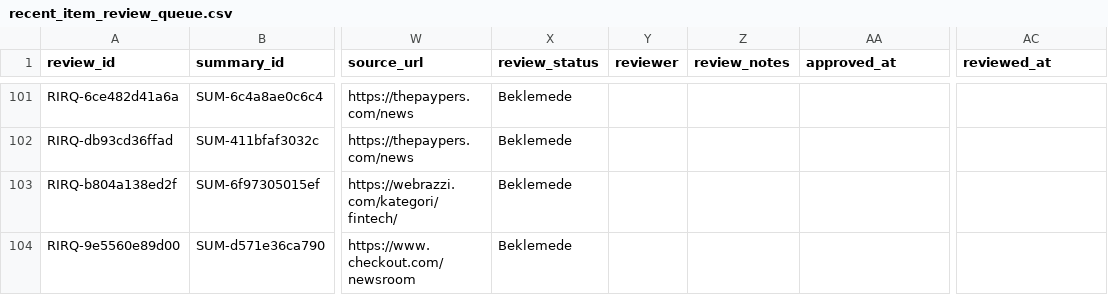
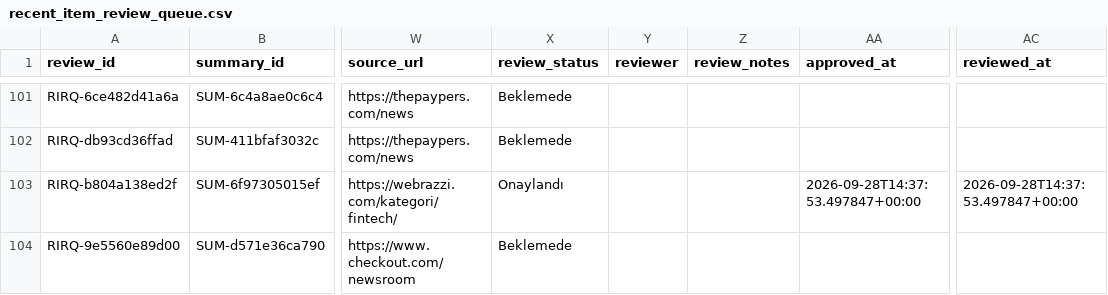
Before and after one commit to ekowiggins-dotcom/ardakobibenchmark, a CSV file: data/recent_item_review_queue.csv, drawn as a sheet; only a part is shown, gaps mark what is left out; the diff names each change by its address in the sheet, - before the commit and + after, or states it on an @@ line.

```diff
--- a/data/recent_item_review_queue.csv
+++ b/data/recent_item_review_queue.csv
-X103 (review_status): Beklemede
+X103 (review_status): Onaylandı
-AA103 (approved_at): (empty)
+AA103 (approved_at): 2026-09-28T14:37:53.497847+00:00
-AC103 (reviewed_at): (empty)
+AC103 (reviewed_at): 2026-09-28T14:37:53.497847+00:00
```
Also changed, not shown: data/weekly_developments.csv, 1 other file.
